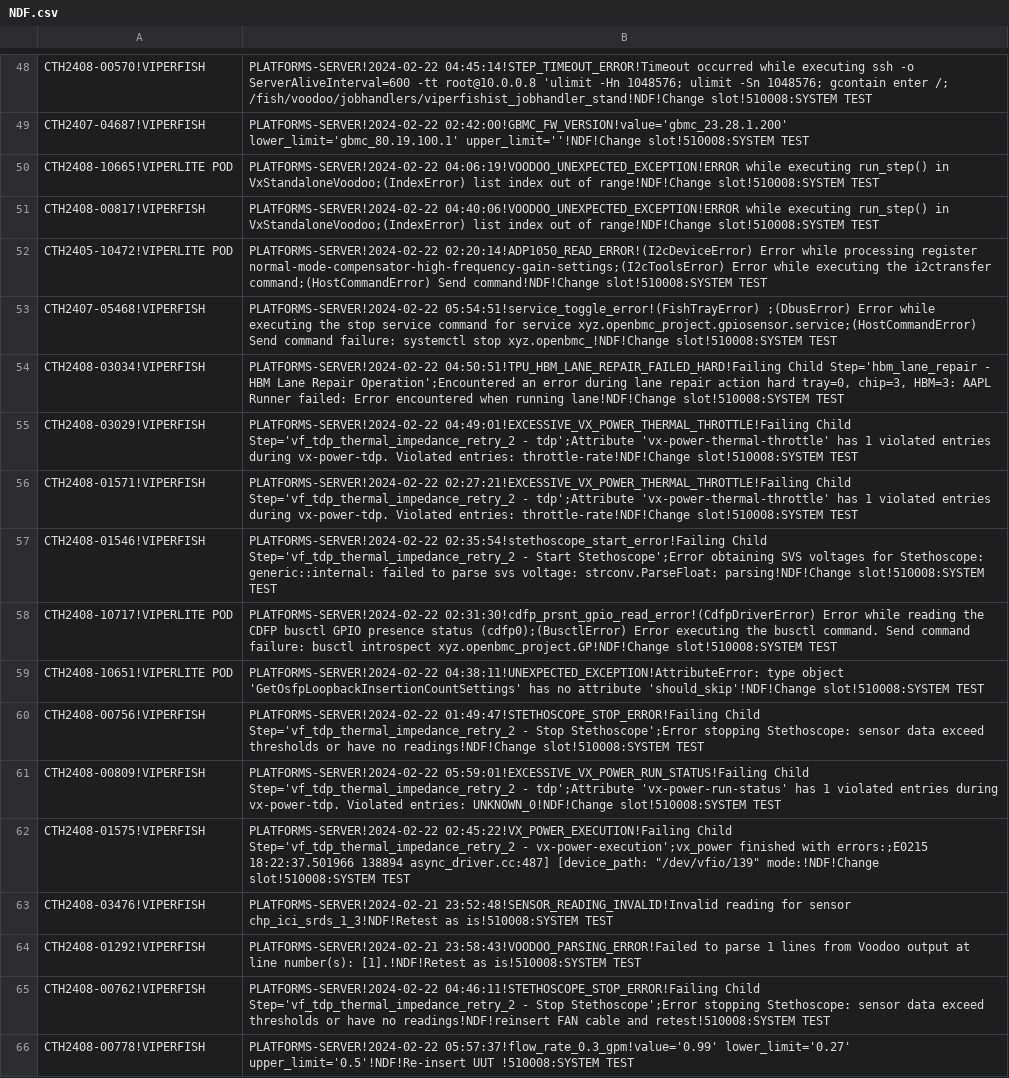
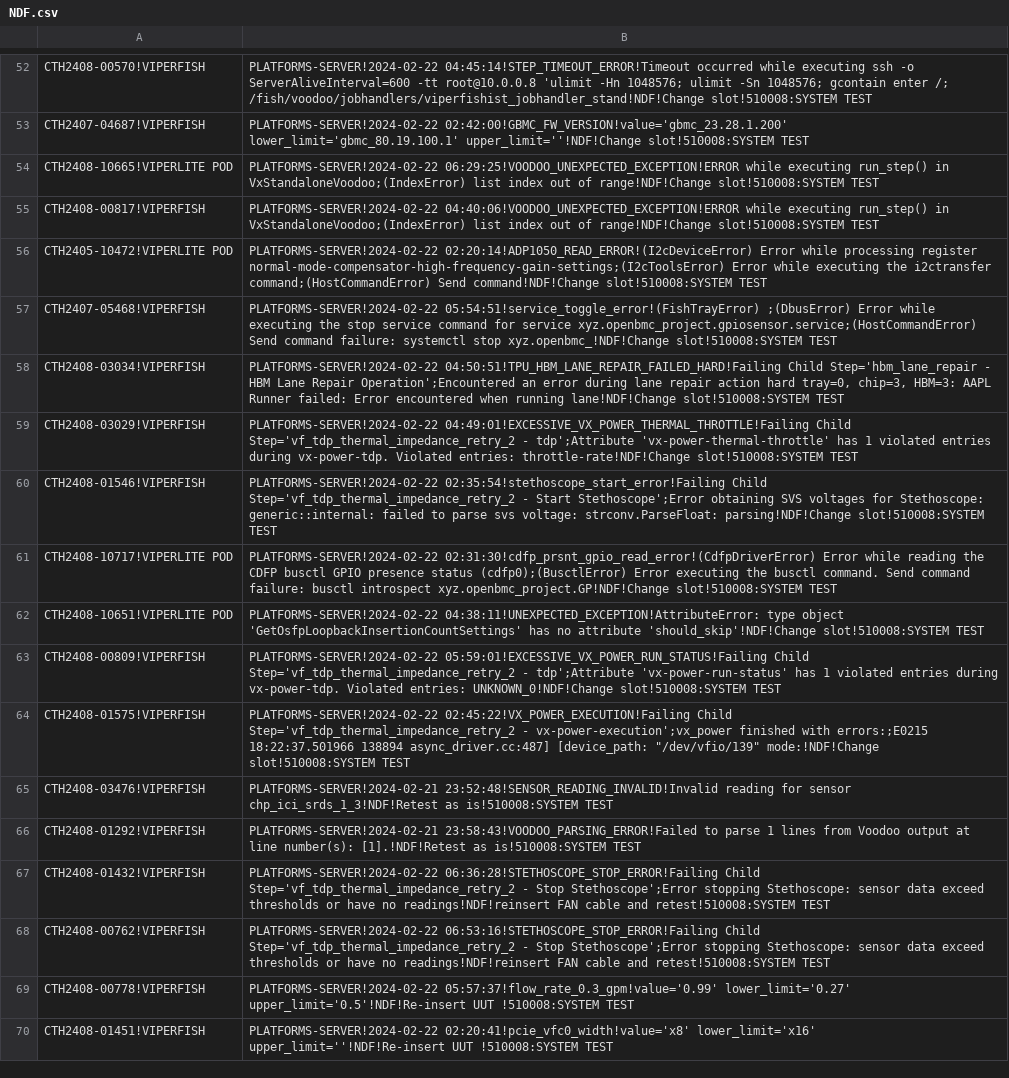
Before and after one commit to kanokluckh/test-project, a CSV file: NDF.csv, drawn as a sheet; only a part is shown, gaps mark what is left out; the shorter side is filled out with more unchanged rows; the diff covers the shown part only.

```diff
--- a/NDF.csv
+++ b/NDF.csv
@@ -49,3 +53,3 @@ CTH2408-00570!VIPERFISH|PLATFORMS-SERVER!2024-02-22 04:45:14!STEP_TIMEOUT_ERROR!
 CTH2407-04687!VIPERFISH|PLATFORMS-SERVER!2024-02-22 02:42:00!GBMC_FW_VERSION!value='gbmc_23.28.1.200' lower_limit='gbmc_80.19.100.1' upper_limit=''!NDF!Change slot!510008:SYSTEM TEST
-CTH2408-10665!VIPERLITE POD|PLATFORMS-SERVER!2024-02-22 04:06:19!VOODOO_UNEXPECTED_EXCEPTION!ERROR while executing run_step() in VxStandaloneVoodoo;(IndexError) list index out of range!NDF!Change slot!510008:SYSTEM TEST
+CTH2408-10665!VIPERLITE POD|PLATFORMS-SERVER!2024-02-22 06:29:25!VOODOO_UNEXPECTED_EXCEPTION!ERROR while executing run_step() in VxStandaloneVoodoo;(IndexError) list index out of range!NDF!Change slot!510008:SYSTEM TEST
 CTH2408-00817!VIPERFISH|PLATFORMS-SERVER!2024-02-22 04:40:06!VOODOO_UNEXPECTED_EXCEPTION!ERROR while executing run_step() in VxStandaloneVoodoo;(IndexError) list index out of range!NDF!Change slot!510008:SYSTEM TEST
@@ -55,3 +59,2 @@ CTH2408-03034!VIPERFISH|PLATFORMS-SERVER!2024-02-22 04:50:51!TPU_HBM_LANE_REPAIR
 CTH2408-03029!VIPERFISH|PLATFORMS-SERVER!2024-02-22 04:49:01!EXCESSIVE_VX_POWER_THERMAL_THROTTLE!Failing Child Step='vf_tdp_thermal_impedance_retry_2 - tdp';Attribute 'vx-power-thermal-throttle' has 1 violated entries during vx-power-tdp. Violated entries: throttle-rate!NDF!Change slot!510008:SYSTEM TEST
-CTH2408-01571!VIPERFISH|PLATFORMS-SERVER!2024-02-22 02:27:21!EXCESSIVE_VX_POWER_THERMAL_THROTTLE!Failing Child Step='vf_tdp_thermal_impedance_retry_2 - tdp';Attribute 'vx-power-thermal-throttle' has 1 violated entries during vx-power-tdp. Violated entries: throttle-rate!NDF!Change slot!510008:SYSTEM TEST
 CTH2408-01546!VIPERFISH|PLATFORMS-SERVER!2024-02-22 02:35:54!stethoscope_start_error!Failing Child Step='vf_tdp_thermal_impedance_retry_2 - Start Stethoscope';Error obtaining SVS voltages for Stethoscope: generic::internal: failed to parse svs voltage: strconv.ParseFloat: parsing!NDF!Change slot!510008:SYSTEM TEST
@@ -59,3 +62,2 @@ CTH2408-10717!VIPERLITE POD|PLATFORMS-SERVER!2024-02-22 02:31:30!cdfp_prsnt_gpio
 CTH2408-10651!VIPERLITE POD|PLATFORMS-SERVER!2024-02-22 04:38:11!UNEXPECTED_EXCEPTION!AttributeError: type object 'GetOsfpLoopbackInsertionCountSettings' has no attribute 'should_skip'!NDF!Change slot!510008:SYSTEM TEST
-CTH2408-00756!VIPERFISH|PLATFORMS-SERVER!2024-02-22 01:49:47!STETHOSCOPE_STOP_ERROR!Failing Child Step='vf_tdp_thermal_impedance_retry_2 - Stop Stethoscope';Error stopping Stethoscope: sensor data exceed thresholds or have no readings!NDF!Change slot!510008:SYSTEM TEST
 CTH2408-00809!VIPERFISH|PLATFORMS-SERVER!2024-02-22 05:59:01!EXCESSIVE_VX_POWER_RUN_STATUS!Failing Child Step='vf_tdp_thermal_impedance_retry_2 - tdp';Attribute 'vx-power-run-status' has 1 violated entries during vx-power-tdp. Violated entries: UNKNOWN_0!NDF!Change slot!510008:SYSTEM TEST
@@ -64,3 +66,4 @@ CTH2408-03476!VIPERFISH|PLATFORMS-SERVER!2024-02-21 23:52:48!SENSOR_READING_INVA
 CTH2408-01292!VIPERFISH|PLATFORMS-SERVER!2024-02-21 23:58:43!VOODOO_PARSING_ERROR!Failed to parse 1 lines from Voodoo output at line number(s): [1].!NDF!Retest as is!510008:SYSTEM TEST
-CTH2408-00762!VIPERFISH|PLATFORMS-SERVER!2024-02-22 04:46:11!STETHOSCOPE_STOP_ERROR!Failing Child Step='vf_tdp_thermal_impedance_retry_2 - Stop Stethoscope';Error stopping Stethoscope: sensor data exceed thresholds or have no readings!NDF!reinsert FAN cable and retest!510008:SYSTEM TEST
+CTH2408-01432!VIPERFISH|PLATFORMS-SERVER!2024-02-22 06:36:28!STETHOSCOPE_STOP_ERROR!Failing Child Step='vf_tdp_thermal_impedance_retry_2 - Stop Stethoscope';Error stopping Stethoscope: sensor data exceed thresholds or have no readings!NDF!reinsert FAN cable and retest!510008:SYSTEM TEST
+CTH2408-00762!VIPERFISH|PLATFORMS-SERVER!2024-02-22 06:53:16!STETHOSCOPE_STOP_ERROR!Failing Child Step='vf_tdp_thermal_impedance_retry_2 - Stop Stethoscope';Error stopping Stethoscope: sensor data exceed thresholds or have no readings!NDF!reinsert FAN cable and retest!510008:SYSTEM TEST
 CTH2408-00778!VIPERFISH|PLATFORMS-SERVER!2024-02-22 05:57:37!flow_rate_0.3_gpm!value='0.99' lower_limit='0.27' upper_limit='0.5'!NDF!Re-insert UUT !510008:SYSTEM TEST
```
Also changed, not shown: 7 added rows, 7 removed rows, 14 moved rows and 3 edited cells elsewhere in this file.
